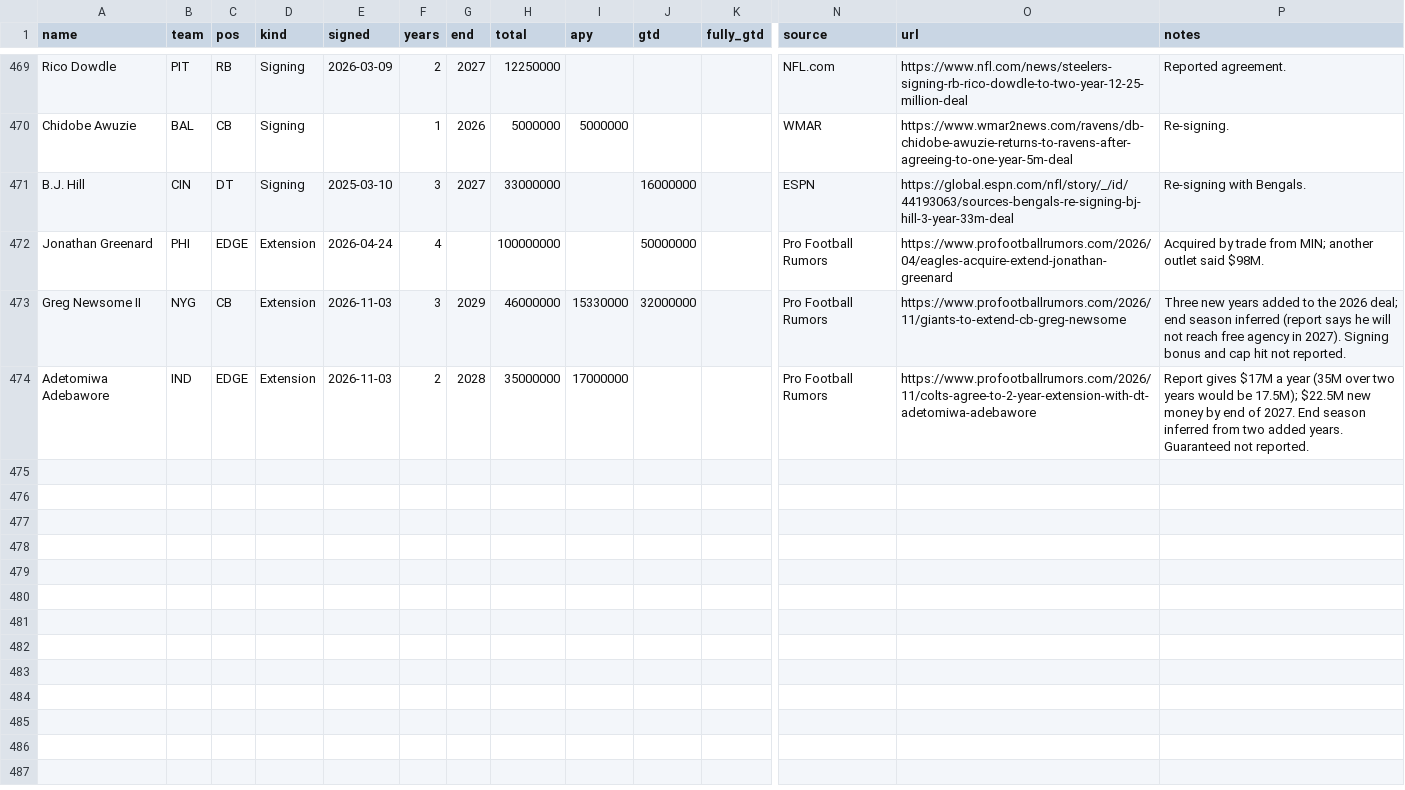
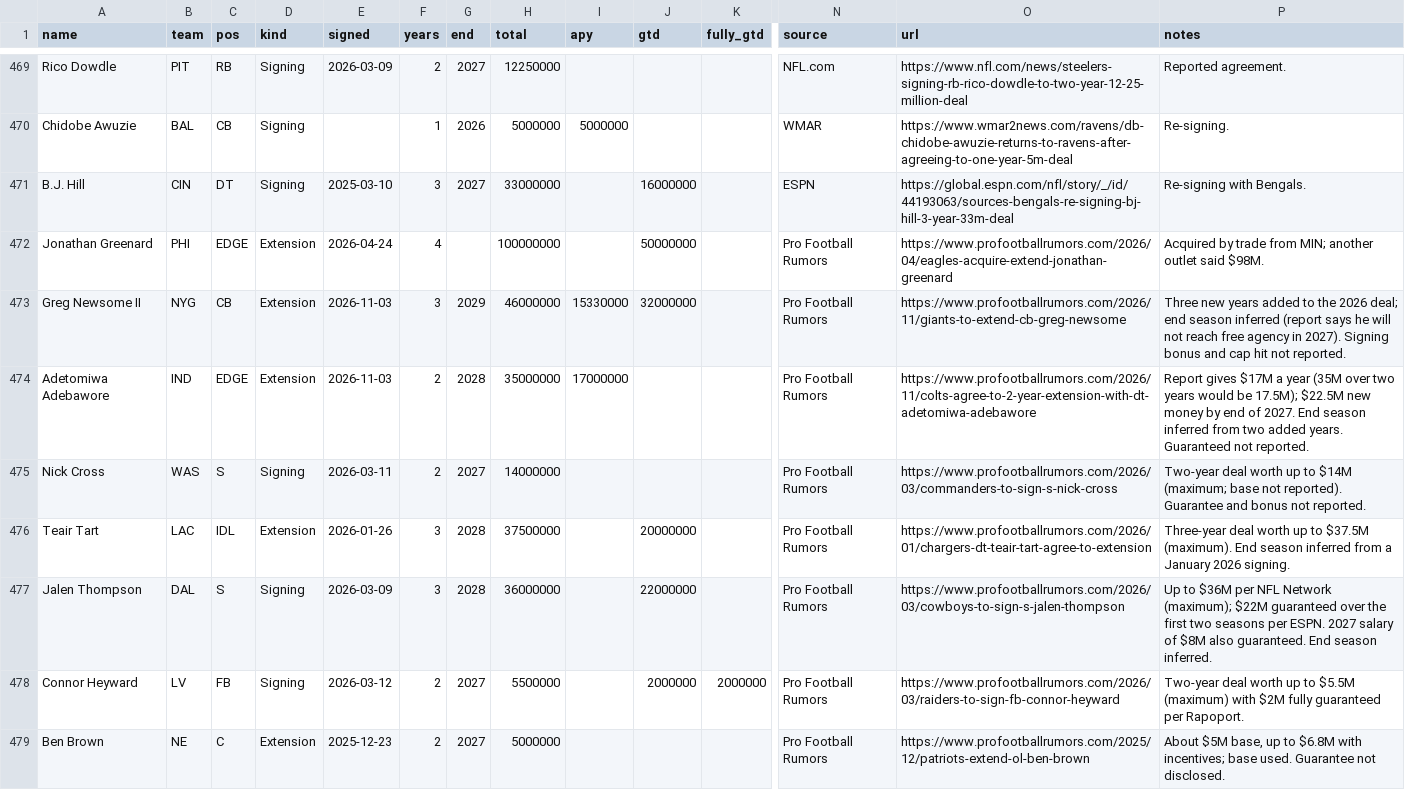
Before and after one commit to raymondfang14-hue/fan-cap-tracker-, a CSV file: data/ledger.csv, drawn as a sheet; only a part is shown, gaps mark what is left out; rows hold the shown columns only; the diff names each change by its address in the sheet, - before the commit and + after, or states it on an @@ line.

```diff
--- a/data/ledger.csv
+++ b/data/ledger.csv
+row 475: Nick Cross | WAS | S | Signing | 2026-03-11 | 2 | 2027 | 14000000 |  |  |  | Pro Football Rumors | https://www.profootballrumors.com/2026/03/commanders-to-sign-s-nick-cross | Two-year deal worth up to $14M (maximum; base not reported). Guarantee and bonus not reported.
+row 476: Teair Tart | LAC | IDL | Extension | 2026-01-26 | 3 | 2028 | 37500000 |  | 20000000 |  | Pro Football Rumors | https://www.profootballrumors.com/2026/01/chargers-dt-teair-tart-agree-to-extension | Three-year deal worth up to $37.5M (maximum). End season inferred from a January 2026 signing.
+row 477: Jalen Thompson | DAL | S | Signing | 2026-03-09 | 3 | 2028 | 36000000 |  | 22000000 |  | Pro Football Rumors | https://www.profootballrumors.com/2026/03/cowboys-to-sign-s-jalen-thompson | Up to $36M per NFL Network (maximum); $22M guaranteed over the first two seasons per ESPN. 2027 salary of $8M also guaranteed. End season inferred.
+row 478: Connor Heyward | LV | FB | Signing | 2026-03-12 | 2 | 2027 | 5500000 |  | 2000000 | 2000000 | Pro Football Rumors | https://www.profootballrumors.com/2026/03/raiders-to-sign-fb-connor-heyward | Two-year deal worth up to $5.5M (maximum) with $2M fully guaranteed per Rapoport.
+row 479: Ben Brown | NE | C | Extension | 2025-12-23 | 2 | 2027 | 5000000 |  |  |  | Pro Football Rumors | https://www.profootballrumors.com/2025/12/patriots-extend-ol-ben-brown | About $5M base, up to $6.8M with incentives; base used. Guarantee not disclosed.
```
Also changed, not shown: 22 other files.
